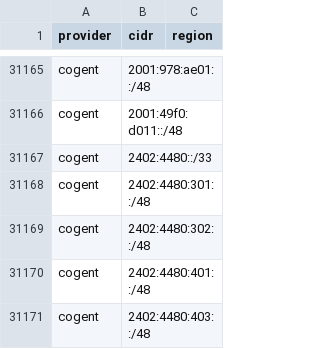
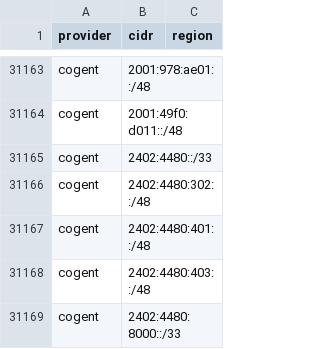
Before and after one commit to prettyleaf/cdn, a CSV file: all/all.csv, drawn as a sheet; only a part is shown, gaps mark what is left out; the shorter side is filled out with more unchanged rows; removed rows and columns are numbered as before the commit, all else as after; the diff covers the shown part only; the diff names each change by its address in the sheet, - before the commit and + after, or states it on an @@ line.

```diff
--- a/all/all.csv
+++ b/all/all.csv
-row 31168: cogent | 2402:4480:301::/48
```
Also changed, not shown: 3 added rows and 5 removed rows elsewhere in this file, 4 other files.
